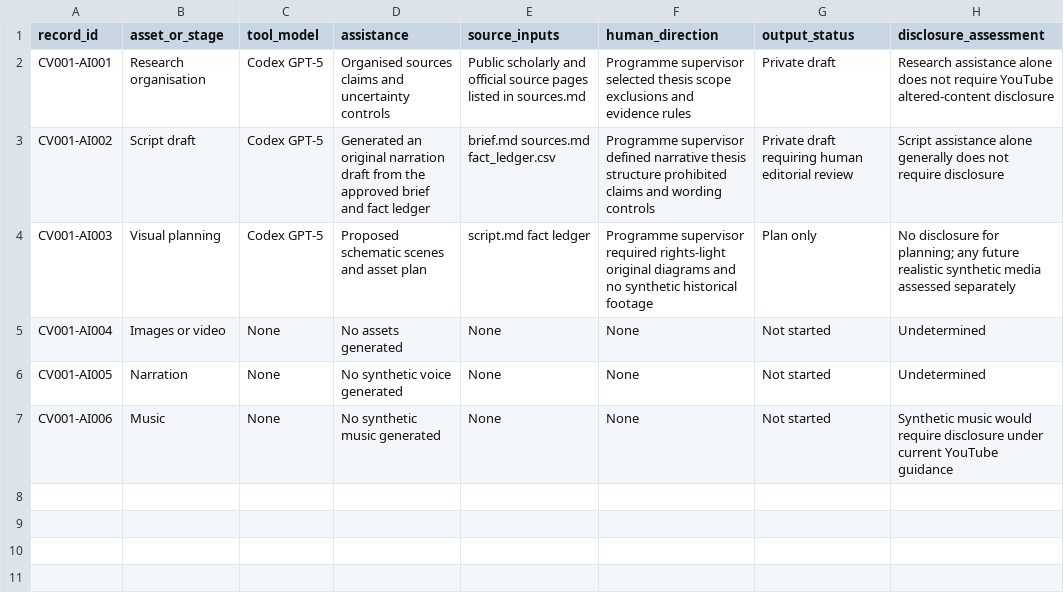
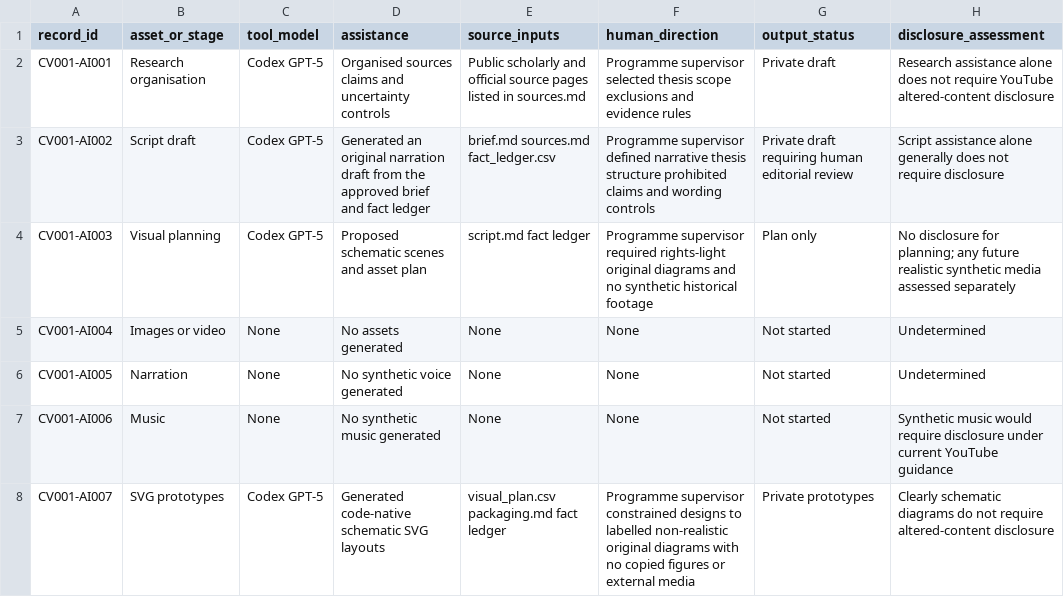
Before and after one commit to Crewless9086/amadeus-pig-tracking-system, a CSV file: planning/storyworks/pilots/petra/ai_provenance.csv, drawn as a sheet.

Commit message:
docs: add Petra visual prototypes

```diff
--- a/planning/storyworks/pilots/petra/ai_provenance.csv
+++ b/planning/storyworks/pilots/petra/ai_provenance.csv
@@ -7 +7,2 @@ CV001-AI005,Narration,None,"No synthetic voice generated",None,None,Not started,
 CV001-AI006,Music,None,"No synthetic music generated",None,None,Not started,"Synthetic music would require disclosure under current YouTube guidance"
+CV001-AI007,SVG prototypes,Codex GPT-5,"Generated code-native schematic SVG layouts","visual_plan.csv packaging.md fact ledger","Programme supervisor constrained designs to labelled non-realistic original diagrams with no copied figures or external media",Private prototypes,"Clearly schematic diagrams do not require altered-content disclosure"
```
Also changed, not shown: planning/storyworks/pilots/petra/asset_manifest.csv, 10 other files.
